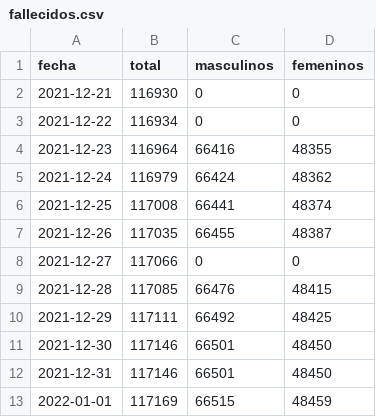
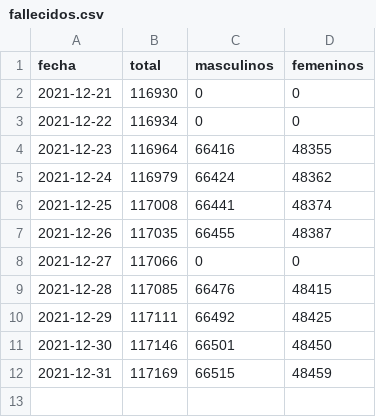
Before and after one commit to manucabral/Codavi, a CSV file: reportes/fallecidos.csv, drawn as a sheet.

Commit message:
Update fallecidos.csv

```diff
--- a/reportes/fallecidos.csv
+++ b/reportes/fallecidos.csv
@@ -11,3 +11,2 @@ fecha,total,masculinos,femeninos
 2021-12-30,117146,66501,48450
-2021-12-31,117146,66501,48450
-2022-01-01,117169,66515,48459
+2021-12-31,117169,66515,48459
```
